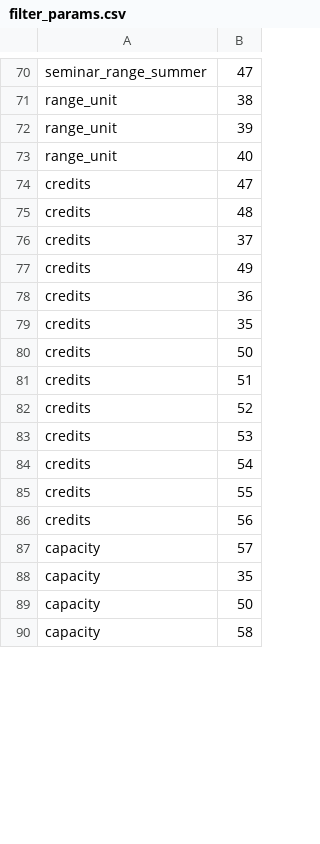
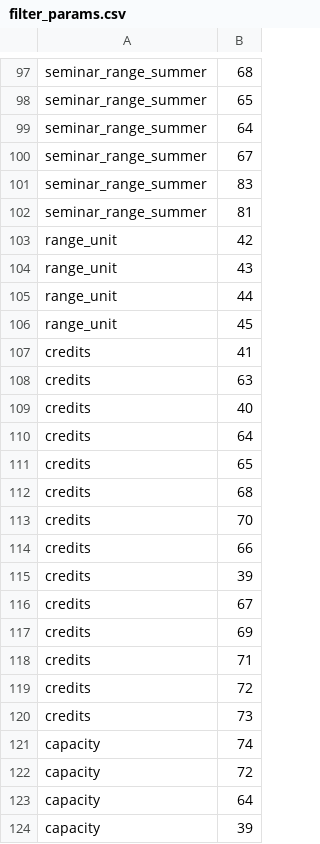
Before and after one commit to michalhercik/RecSIS, a CSV file: init_db/filter_params.csv, drawn as a sheet; only a part is shown, gaps mark what is left out; addresses are those after the commit; the diff covers the shown part only; the diff names each change by its address in the sheet, - before the commit and + after, or states it on an @@ line.

```diff
--- a/init_db/filter_params.csv
+++ b/init_db/filter_params.csv
-B97: 47
+B97: 68
+row 98: seminar_range_summer | 65
+row 99: seminar_range_summer | 64
+row 100: seminar_range_summer | 67
+row 101: seminar_range_summer | 83
+row 102: seminar_range_summer | 81
-B103: 38
+B103: 42
-B104: 39
+B104: 43
-B105: 40
+B105: 44
+row 106: range_unit | 45
-B107: 47
+B107: 41
-B108: 48
+B108: 63
-B109: 37
+B109: 40
-B110: 49
+B110: 64
-B111: 36
+B111: 65
-B112: 35
+B112: 68
-B113: 50
+B113: 70
-B114: 51
+B114: 66
-B115: 52
+B115: 39
-B116: 53
+B116: 67
-B117: 54
+B117: 69
-B118: 55
+B118: 71
-B119: 56
+B119: 72
+row 120: credits | 73
-B121: 57
+B121: 74
-B122: 35
+B122: 72
-B123: 50
+B123: 64
-B124: 58
+B124: 39
```
Also changed, not shown: 41 added rows, 5 removed rows, 25 moved rows and 36 edited cells elsewhere in this file, init_db/filter_values.csv, 18 other files.
